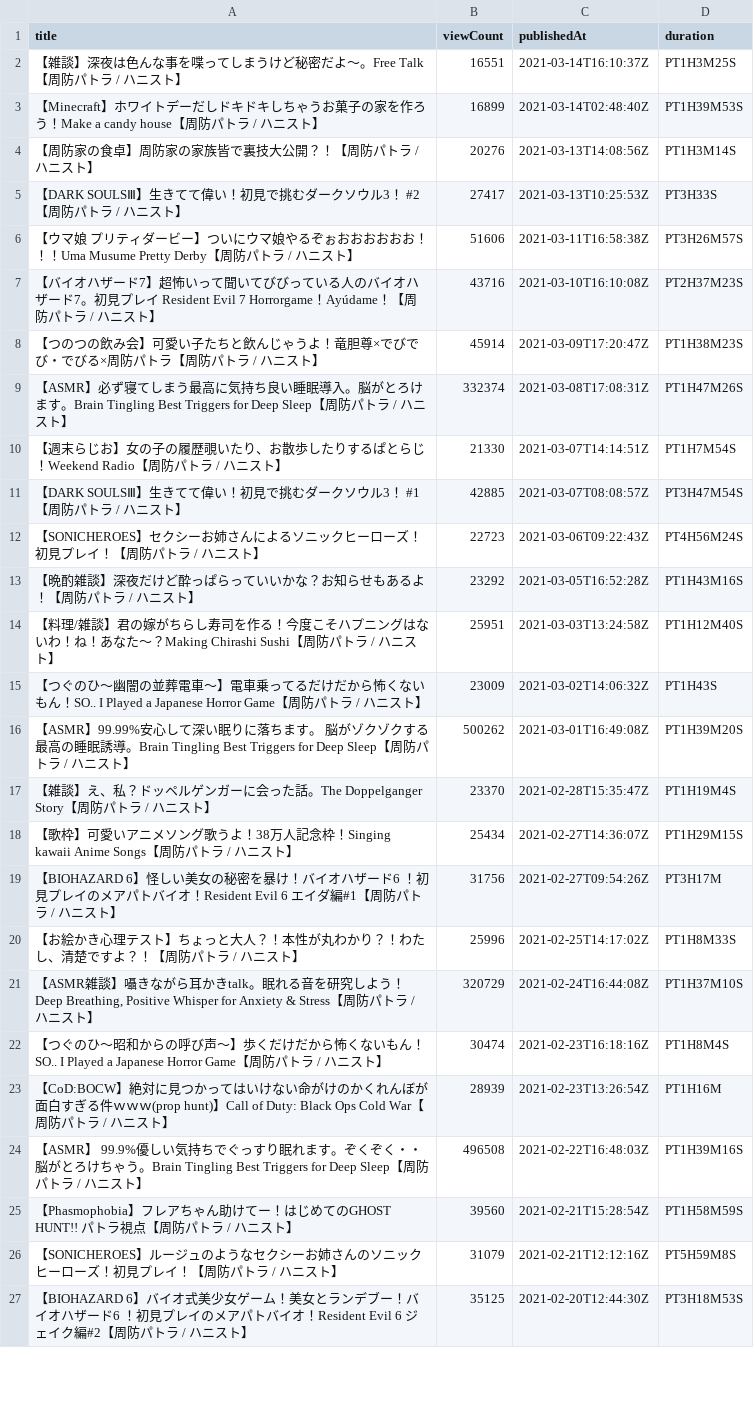
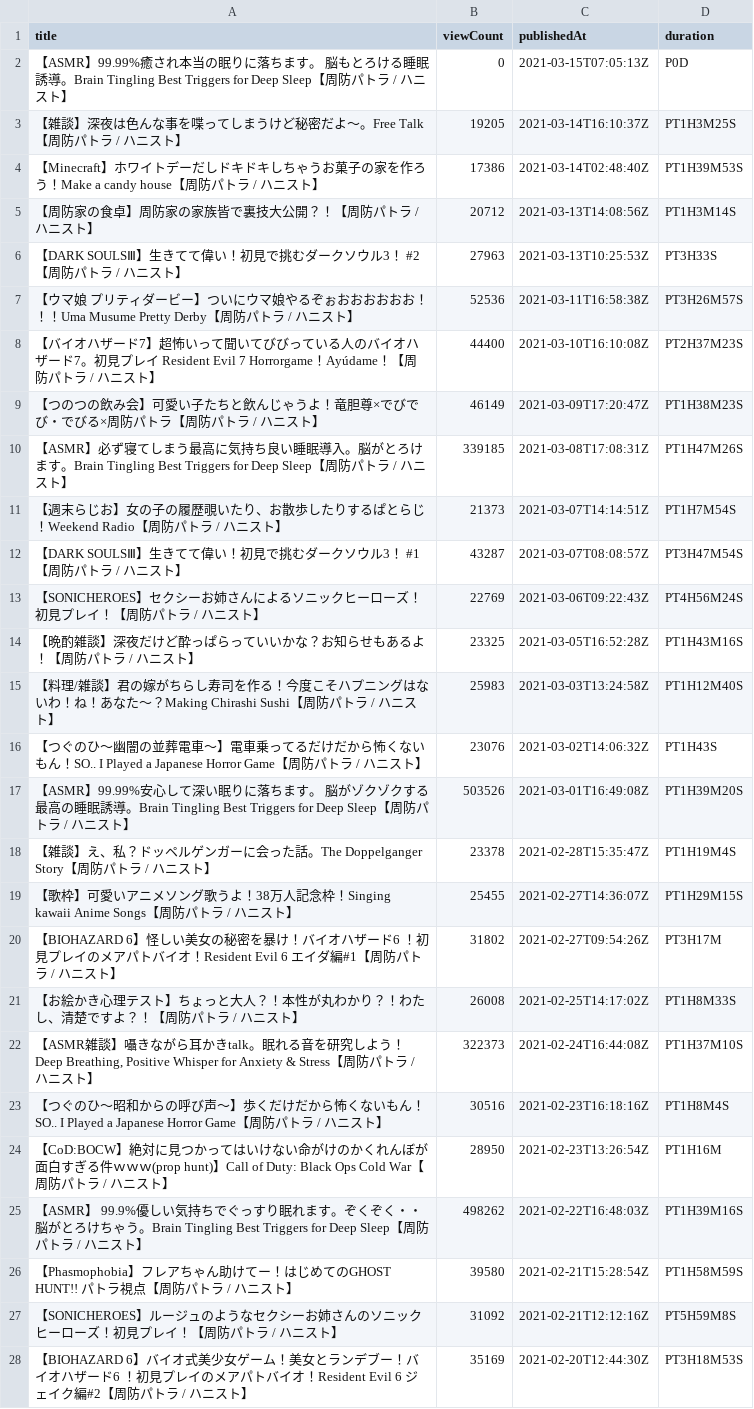
Before and after one commit to publictrain/oshihuya, a CSV file: videos_report_pato.csv, drawn as a sheet; only a part is shown; the diff covers the shown part only.

```diff
--- a/videos_report_pato.csv
+++ b/videos_report_pato.csv
@@ -1,27 +1,28 @@
 title,viewCount,publishedAt,duration
-【雑談】深夜は色んな事を喋ってしまうけど秘密だよ～。Free Talk【周防パトラ / ハニスト】,16551,2021-03-14T16:10:37Z,PT1H3M25S
-【Minecraft】ホワイトデーだしドキドキしちゃうお菓子の家を作ろう！Make a candy house【周防パトラ / ハニスト】,16899,2021-03-14T02:48:40Z,PT1H39M53S
-【周防家の食卓】周防家の家族皆で裏技大公開？！【周防パトラ / ハニスト】,20276,2021-03-13T14:08:56Z,PT1H3M14S
-【DARK SOULSⅢ】生きてて偉い！初見で挑むダークソウル3！　#2【周防パトラ / ハニスト】,27417,2021-03-13T10:25:53Z,PT3H33S
-【ウマ娘 プリティダービー】ついにウマ娘やるぞぉおおおおおお！！！Uma Musume Pretty Derby【周防パトラ / ハニスト】,51606,2021-03-11T16:58:38Z,PT3H26M57S
-【バイオハザード7】超怖いって聞いてびびっている人のバイオハザード7。初見プレイ Resident Evil 7 　Horrorgame！Ayúdame！【周防パトラ / ハニスト】,43716,2021-03-10T16:10:08Z,PT2H37M23S
-【つのつの飲み会】可愛い子たちと飲んじゃうよ！竜胆尊×でびでび・でびる×周防パトラ【周防パトラ / ハニスト】,45914,2021-03-09T17:20:47Z,PT1H38M23S
-【ASMR】必ず寝てしまう最高に気持ち良い睡眠導入。脳がとろけます。Brain Tingling Best Triggers for Deep Sleep【周防パトラ / ハニスト】,332374,2021-03-08T17:08:31Z,PT1H47M26S
-【週末らじお】女の子の履歴覗いたり、お散歩したりするぱとらじ！Weekend Radio【周防パトラ / ハニスト】,21330,2021-03-07T14:14:51Z,PT1H7M54S
-【DARK SOULSⅢ】生きてて偉い！初見で挑むダークソウル3！　#1【周防パトラ / ハニスト】,42885,2021-03-07T08:08:57Z,PT3H47M54S
-【SONICHEROES】セクシーお姉さんによるソニックヒーローズ！初見プレイ！【周防パトラ / ハニスト】,22723,2021-03-06T09:22:43Z,PT4H56M24S
-【晩酌雑談】深夜だけど酔っぱらっていいかな？お知らせもあるよ！【周防パトラ / ハニスト】,23292,2021-03-05T16:52:28Z,PT1H43M16S
-【料理/雑談】君の嫁がちらし寿司を作る！今度こそハプニングはないわ！ね！あなた～？Making Chirashi Sushi【周防パトラ / ハニスト】,25951,2021-03-03T13:24:58Z,PT1H12M40S
-【つぐのひ〜幽闇の並葬電車〜】電車乗ってるだけだから怖くないもん！SO.. I Played a Japanese Horror Game【周防パトラ / ハニスト】,23009,2021-03-02T14:06:32Z,PT1H43S
-【ASMR】99.99%安心して深い眠りに落ちます。 脳がゾクゾクする最高の睡眠誘導。Brain Tingling Best Triggers for Deep Sleep【周防パトラ / ハニスト】,500262,2021-03-01T16:49:08Z,PT1H39M20S
-【雑談】え、私？ドッペルゲンガーに会った話。The Doppelganger Story【周防パトラ / ハニスト】,23370,2021-02-28T15:35:47Z,PT1H19M4S
-【歌枠】可愛いアニメソング歌うよ！38万人記念枠！Singing kawaii Anime Songs【周防パトラ / ハニスト】,25434,2021-02-27T14:36:07Z,PT1H29M15S
-【BIOHAZARD 6】怪しい美女の秘密を暴け！バイオハザード6 ！初見プレイのメアパトバイオ！Resident Evil 6　エイダ編#1【周防パトラ / ハニスト】,31756,2021-02-27T09:54:26Z,PT3H17M
-【お絵かき心理テスト】ちょっと大人？！本性が丸わかり？！わたし、清楚ですよ？！【周防パトラ / ハニスト】,25996,2021-02-25T14:17:02Z,PT1H8M33S
-"【ASMR雑談】囁きながら耳かきtalk。眠れる音を研究しよう！ Deep Breathing, Positive Whisper for Anxiety & Stress【周防パトラ / ハニスト】",320729,2021-02-24T16:44:08Z,PT1H37M10S
-【つぐのひ〜昭和からの呼び声〜】歩くだけだから怖くないもん！SO.. I Played a Japanese Horror Game【周防パトラ / ハニスト】,30474,2021-02-23T16:18:16Z,PT1H8M4S
-【CoD:BOCW】絶対に見つかってはいけない命がけのかくれんぼが面白すぎる件ｗｗｗ(prop hunt)】Call of Duty: Black Ops Cold War【周防パトラ / ハニスト】,28939,2021-02-23T13:26:54Z,PT1H16M
-【ASMR】 99.9%優しい気持ちでぐっすり眠れます。ぞくぞく・・脳がとろけちゃう。Brain Tingling Best Triggers for Deep Sleep【周防パトラ / ハニスト】,496508,2021-02-22T16:48:03Z,PT1H39M16S
-【Phasmophobia】フレアちゃん助けてー！はじめてのGHOST HUNT!! パトラ視点【周防パトラ / ハニスト】,39560,2021-02-21T15:28:54Z,PT1H58M59S
-【SONICHEROES】ルージュのようなセクシーお姉さんのソニックヒーローズ！初見プレイ！【周防パトラ / ハニスト】,31079,2021-02-21T12:12:16Z,PT5H59M8S
-【BIOHAZARD 6】バイオ式美少女ゲーム！美女とランデブー！バイオハザード6 ！初見プレイのメアパトバイオ！Resident Evil 6　ジェイク編#2【周防パトラ / ハニスト】,35125,2021-02-20T12:44:30Z,PT3H18M53S
+【ASMR】99.99%癒され本当の眠りに落ちます。 脳もとろける睡眠誘導。Brain Tingling Best Triggers for Deep Sleep【周防パトラ / ハニスト】,0,2021-03-15T07:05:13Z,P0D
+【雑談】深夜は色んな事を喋ってしまうけど秘密だよ～。Free Talk【周防パトラ / ハニスト】,19205,2021-03-14T16:10:37Z,PT1H3M25S
+【Minecraft】ホワイトデーだしドキドキしちゃうお菓子の家を作ろう！Make a candy house【周防パトラ / ハニスト】,17386,2021-03-14T02:48:40Z,PT1H39M53S
+【周防家の食卓】周防家の家族皆で裏技大公開？！【周防パトラ / ハニスト】,20712,2021-03-13T14:08:56Z,PT1H3M14S
+【DARK SOULSⅢ】生きてて偉い！初見で挑むダークソウル3！　#2【周防パトラ / ハニスト】,27963,2021-03-13T10:25:53Z,PT3H33S
+【ウマ娘 プリティダービー】ついにウマ娘やるぞぉおおおおおお！！！Uma Musume Pretty Derby【周防パトラ / ハニスト】,52536,2021-03-11T16:58:38Z,PT3H26M57S
+【バイオハザード7】超怖いって聞いてびびっている人のバイオハザード7。初見プレイ Resident Evil 7 　Horrorgame！Ayúdame！【周防パトラ / ハニスト】,44400,2021-03-10T16:10:08Z,PT2H37M23S
+【つのつの飲み会】可愛い子たちと飲んじゃうよ！竜胆尊×でびでび・でびる×周防パトラ【周防パトラ / ハニスト】,46149,2021-03-09T17:20:47Z,PT1H38M23S
+【ASMR】必ず寝てしまう最高に気持ち良い睡眠導入。脳がとろけます。Brain Tingling Best Triggers for Deep Sleep【周防パトラ / ハニスト】,339185,2021-03-08T17:08:31Z,PT1H47M26S
+【週末らじお】女の子の履歴覗いたり、お散歩したりするぱとらじ！Weekend Radio【周防パトラ / ハニスト】,21373,2021-03-07T14:14:51Z,PT1H7M54S
+【DARK SOULSⅢ】生きてて偉い！初見で挑むダークソウル3！　#1【周防パトラ / ハニスト】,43287,2021-03-07T08:08:57Z,PT3H47M54S
+【SONICHEROES】セクシーお姉さんによるソニックヒーローズ！初見プレイ！【周防パトラ / ハニスト】,22769,2021-03-06T09:22:43Z,PT4H56M24S
+【晩酌雑談】深夜だけど酔っぱらっていいかな？お知らせもあるよ！【周防パトラ / ハニスト】,23325,2021-03-05T16:52:28Z,PT1H43M16S
+【料理/雑談】君の嫁がちらし寿司を作る！今度こそハプニングはないわ！ね！あなた～？Making Chirashi Sushi【周防パトラ / ハニスト】,25983,2021-03-03T13:24:58Z,PT1H12M40S
+【つぐのひ〜幽闇の並葬電車〜】電車乗ってるだけだから怖くないもん！SO.. I Played a Japanese Horror Game【周防パトラ / ハニスト】,23076,2021-03-02T14:06:32Z,PT1H43S
+【ASMR】99.99%安心して深い眠りに落ちます。 脳がゾクゾクする最高の睡眠誘導。Brain Tingling Best Triggers for Deep Sleep【周防パトラ / ハニスト】,503526,2021-03-01T16:49:08Z,PT1H39M20S
+【雑談】え、私？ドッペルゲンガーに会った話。The Doppelganger Story【周防パトラ / ハニスト】,23378,2021-02-28T15:35:47Z,PT1H19M4S
+【歌枠】可愛いアニメソング歌うよ！38万人記念枠！Singing kawaii Anime Songs【周防パトラ / ハニスト】,25455,2021-02-27T14:36:07Z,PT1H29M15S
+【BIOHAZARD 6】怪しい美女の秘密を暴け！バイオハザード6 ！初見プレイのメアパトバイオ！Resident Evil 6　エイダ編#1【周防パトラ / ハニスト】,31802,2021-02-27T09:54:26Z,PT3H17M
+【お絵かき心理テスト】ちょっと大人？！本性が丸わかり？！わたし、清楚ですよ？！【周防パトラ / ハニスト】,26008,2021-02-25T14:17:02Z,PT1H8M33S
+"【ASMR雑談】囁きながら耳かきtalk。眠れる音を研究しよう！ Deep Breathing, Positive Whisper for Anxiety & Stress【周防パトラ / ハニスト】",322373,2021-02-24T16:44:08Z,PT1H37M10S
+【つぐのひ〜昭和からの呼び声〜】歩くだけだから怖くないもん！SO.. I Played a Japanese Horror Game【周防パトラ / ハニスト】,30516,2021-02-23T16:18:16Z,PT1H8M4S
+【CoD:BOCW】絶対に見つかってはいけない命がけのかくれんぼが面白すぎる件ｗｗｗ(prop hunt)】Call of Duty: Black Ops Cold War【周防パトラ / ハニスト】,28950,2021-02-23T13:26:54Z,PT1H16M
+【ASMR】 99.9%優しい気持ちでぐっすり眠れます。ぞくぞく・・脳がとろけちゃう。Brain Tingling Best Triggers for Deep Sleep【周防パトラ / ハニスト】,498262,2021-02-22T16:48:03Z,PT1H39M16S
+【Phasmophobia】フレアちゃん助けてー！はじめてのGHOST HUNT!! パトラ視点【周防パトラ / ハニスト】,39580,2021-02-21T15:28:54Z,PT1H58M59S
+【SONICHEROES】ルージュのようなセクシーお姉さんのソニックヒーローズ！初見プレイ！【周防パトラ / ハニスト】,31092,2021-02-21T12:12:16Z,PT5H59M8S
+【BIOHAZARD 6】バイオ式美少女ゲーム！美女とランデブー！バイオハザード6 ！初見プレイのメアパトバイオ！Resident Evil 6　ジェイク編#2【周防パトラ / ハニスト】,35169,2021-02-20T12:44:30Z,PT3H18M53S
```
Also changed, not shown: 5 added rows, 8 removed rows and 101 edited cells elsewhere in this file, videos_report_hasi.csv, videos_report_kuku.csv, 20 other files.
